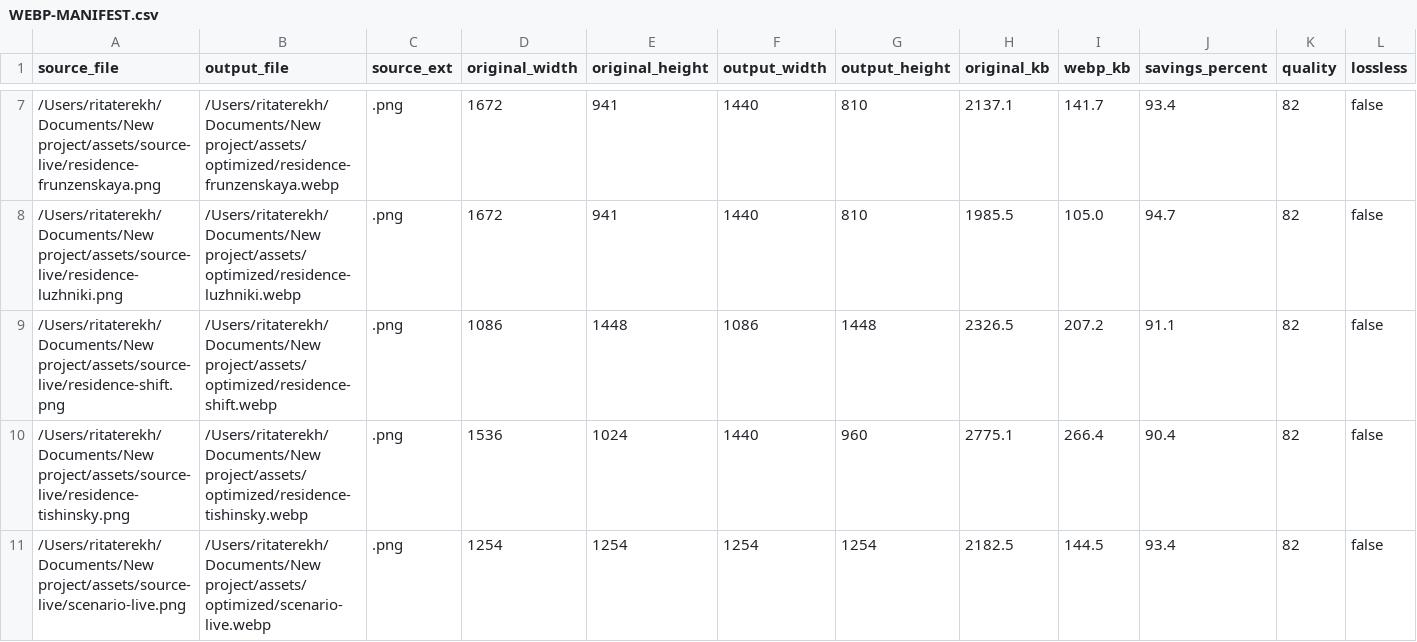
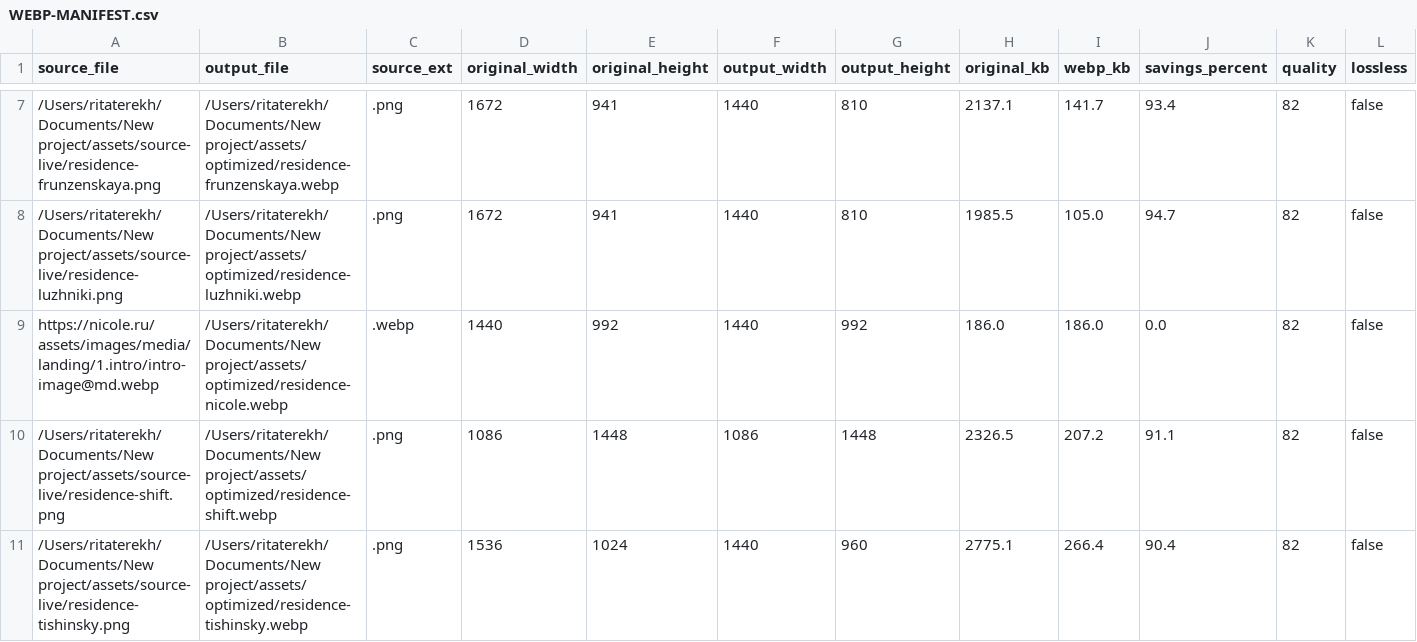
Before and after one commit to daniilterekh-prog/barnes-assets, a CSV file: moscow-new/WEBP-MANIFEST.csv, drawn as a sheet; only a part is shown, gaps mark what is left out; the shorter side is filled out with more unchanged rows; rows hold the shown columns only; the diff names each change by its address in the sheet, - before the commit and + after, or states it on an @@ line.

Commit message:
Add Nicole residence asset for Moscow landing

```diff
--- a/moscow-new/WEBP-MANIFEST.csv
+++ b/moscow-new/WEBP-MANIFEST.csv
+row 9: https://nicole.ru/assets/images/media/landing/1.intro/intro-image@md.webp | /Users/ritaterekh/Documents/New project/assets/optimized/residence-nicole.webp | .webp | 1440 | 992 | 1440 | 992 | 186.0 | 186.0 | 0.0 | 82 | false
```
Also changed, not shown: 4 other files.
